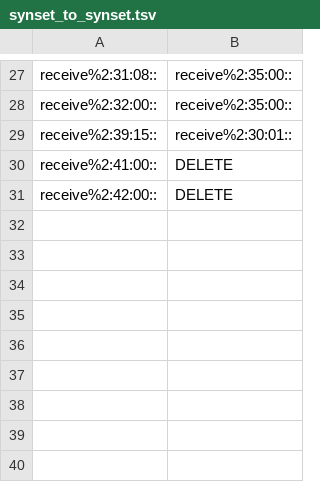
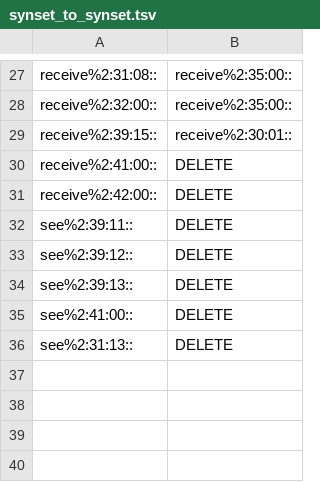
Before and after one commit to aalgirdas/wordnet_onto, a TSV file: synset_to_synset.tsv, drawn as a sheet; only a part is shown, gaps mark what is left out; the shorter side is filled out with more unchanged rows; the diff names each change by its address in the sheet, - before the commit and + after, or states it on an @@ line.

Commit message:
Update synset_to_synset.tsv

```diff
--- a/synset_to_synset.tsv
+++ b/synset_to_synset.tsv
+row 32: see%2:39:11:: | DELETE
+row 33: see%2:39:12:: | DELETE
+row 34: see%2:39:13:: | DELETE
+row 35: see%2:41:00:: | DELETE
+row 36: see%2:31:13:: | DELETE
+row 37: (empty)
```
